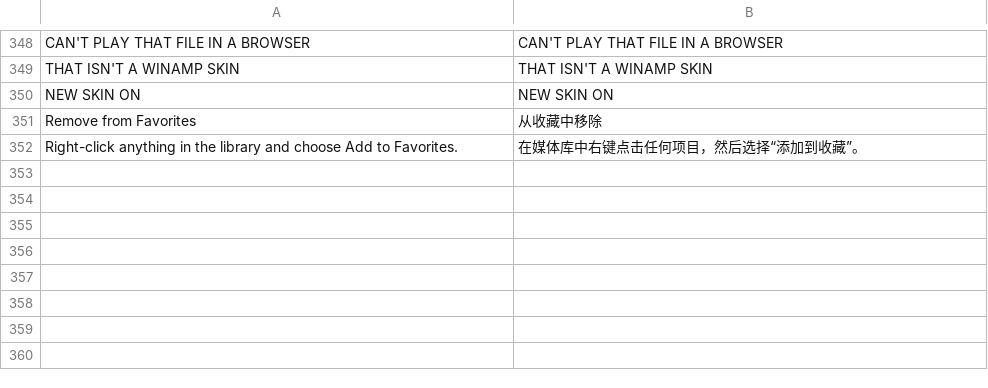
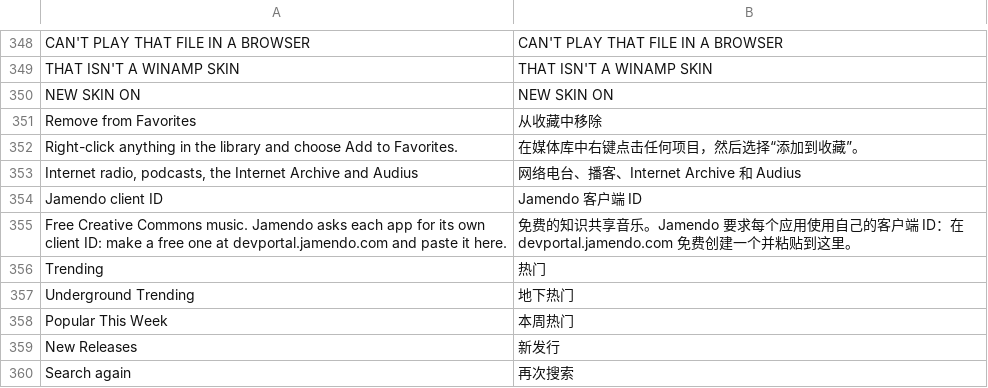
Before and after one commit to fillinthe/g-amp, a TSV file: assets/lang/zh-CN.tsv, drawn as a sheet; only a part is shown, gaps mark what is left out; the diff names each change by its address in the sheet, - before the commit and + after, or states it on an @@ line.

Commit message:
Audius (free, no account) and Jamendo (with your own client ID) under Internet

```diff
--- a/assets/lang/zh-CN.tsv
+++ b/assets/lang/zh-CN.tsv
+row 353: Internet radio, podcasts, the Internet Archive and Audius | 网络电台、播客、Internet Archive 和 Audius
+row 354: Jamendo client ID | Jamendo 客户端 ID
+row 355: Free Creative Commons music. Jamendo asks each app for its own client ID: make a free one at devportal.jamendo.com and paste it here. | 免费的知识共享音乐。Jamendo 要求每个应用使用自己的客户端 ID：在 devportal.jamendo.com 免费创建一个并粘贴到这里。
+row 356: Trending | 热门
+row 357: Underground Trending | 地下热门
+row 358: Popular This Week | 本周热门
+row 359: New Releases | 新发行
+row 360: Search again | 再次搜索
```
Also changed, not shown: 12 other files.
